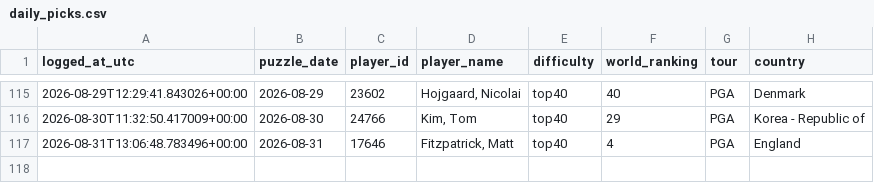
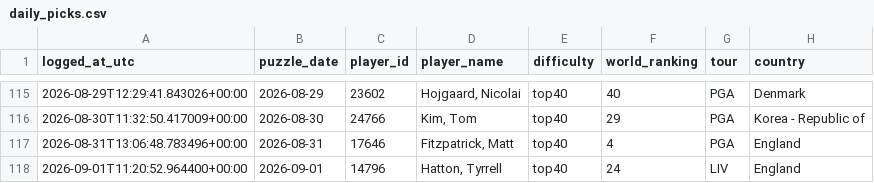
Before and after one commit to rosiekipling/pardle, a CSV file: data/daily_picks.csv, drawn as a sheet; only a part is shown, gaps mark what is left out; the diff names each change by its address in the sheet, - before the commit and + after, or states it on an @@ line.

```diff
--- a/data/daily_picks.csv
+++ b/data/daily_picks.csv
+row 118: 2026-09-01T11:20:52.964400+00:00 | 2026-09-01 | 14796 | Hatton, Tyrrell | top40 | 24 | LIV | England
```
Also changed, not shown: 4 other files.
